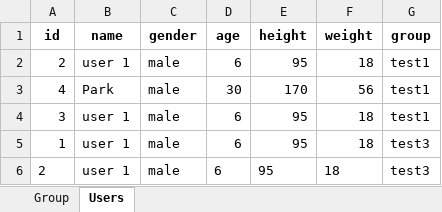
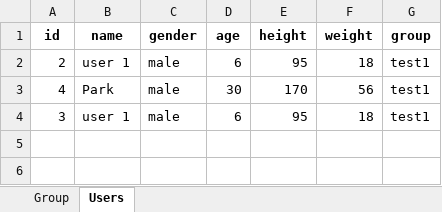
Before and after one commit to Park-HyeonJi/CambodiaNAS, an Excel workbook: data/group_user_data.xlsx, sheet Users, drawn as a sheet; values as stored, in another font and other column widths than the file's, no borders; the diff names each change by its address in the sheet, - before the commit and + after, or states it on an @@ line.

```diff
--- a/data/group_user_data.xlsx (sheet Users)
+++ b/data/group_user_data.xlsx (sheet Users)
-row 5: 1 | user 1 | male | 6 | 95 | 18 | test3
-row 6: 2 | user 1 | male | 6 | 95 | 18 | test3
```
Also changed, not shown: 1 other file.
